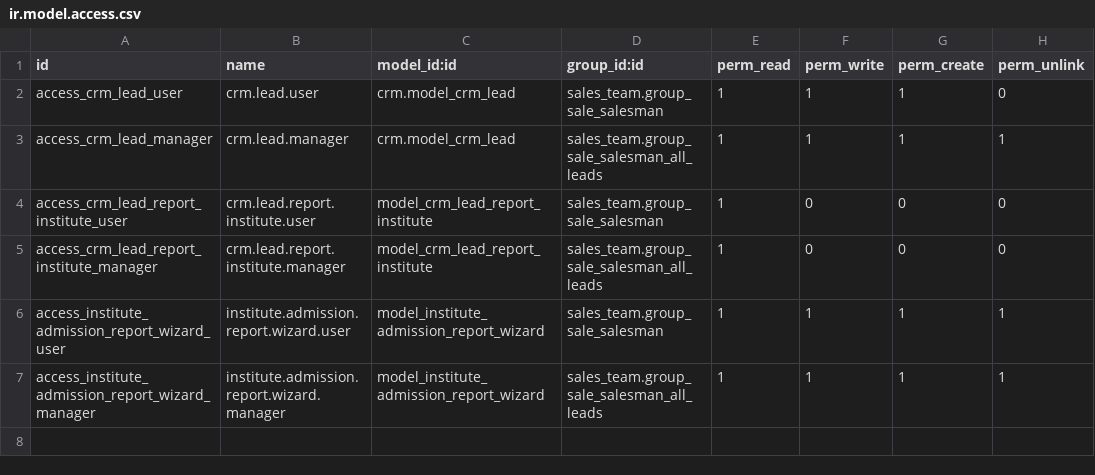
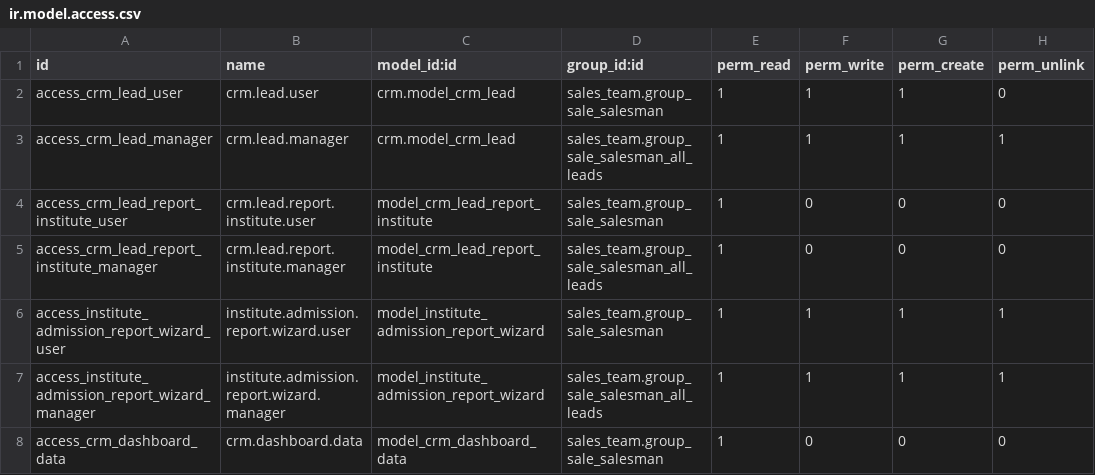
Before and after one commit to muhammadanaswayanad/institute_crm, a CSV file: security/ir.model.access.csv, drawn as a sheet; the diff names each change by its address in the sheet, - before the commit and + after, or states it on an @@ line.

Commit message:
feat: implement custom CRM dashboard for salesperson and manager insights

```diff
--- a/security/ir.model.access.csv
+++ b/security/ir.model.access.csv
+row 8: access_crm_dashboard_data | crm.dashboard.data | model_crm_dashboard_data | sales_team.group_sale_salesman | 1 | 0 | 0 | 0
```
Also changed, not shown: 7 other files.
